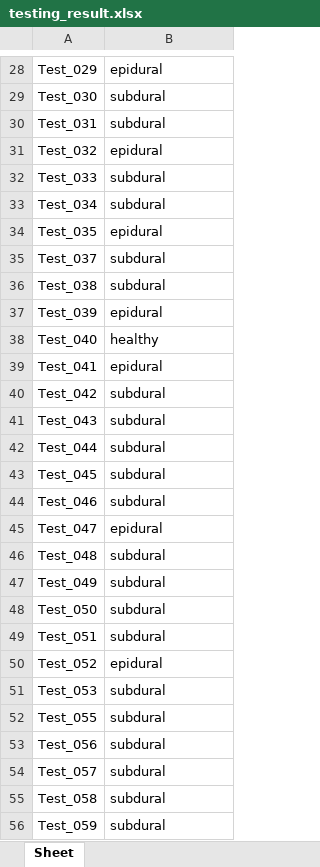
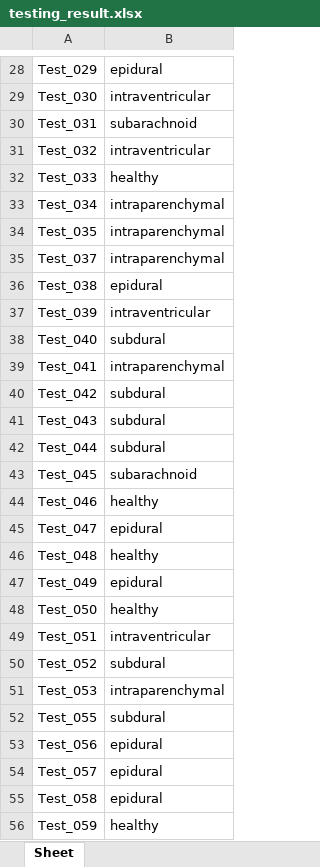
Before and after one commit to IShengFang/Digital_Medicine_2020Fall_RSNA_ICH_Detection, an Excel workbook: testing_result.xlsx, sheet Sheet, drawn as a sheet; only a part is shown, gaps mark what is left out; values as stored, in another font and other column widths than the file's, no borders; the diff covers the shown part only; the diff names each change by its address in the sheet, - before the commit and + after, or states it on an @@ line.

```diff
--- a/testing_result.xlsx (sheet Sheet)
+++ b/testing_result.xlsx (sheet Sheet)
-B29: subdural
+B29: intraventricular
-B30: subdural
+B30: subarachnoid
-B31: epidural
+B31: intraventricular
-B32: subdural
+B32: healthy
-B33: subdural
+B33: intraparenchymal
-B34: epidural
+B34: intraparenchymal
-B35: subdural
+B35: intraparenchymal
-B36: subdural
+B36: epidural
-B37: epidural
+B37: intraventricular
-B38: healthy
+B38: subdural
-B39: epidural
+B39: intraparenchymal
-B43: subdural
+B43: subarachnoid
-B44: subdural
+B44: healthy
-B46: subdural
+B46: healthy
-B47: subdural
+B47: epidural
-B48: subdural
+B48: healthy
-B49: subdural
+B49: intraventricular
-B50: epidural
+B50: subdural
-B51: subdural
+B51: intraparenchymal
-B53:B55: subdural
+B53:B55: epidural
-B56: subdural
+B56: healthy
```
Also changed, not shown: 476 edited cells elsewhere in this sheet, 2 other files.
